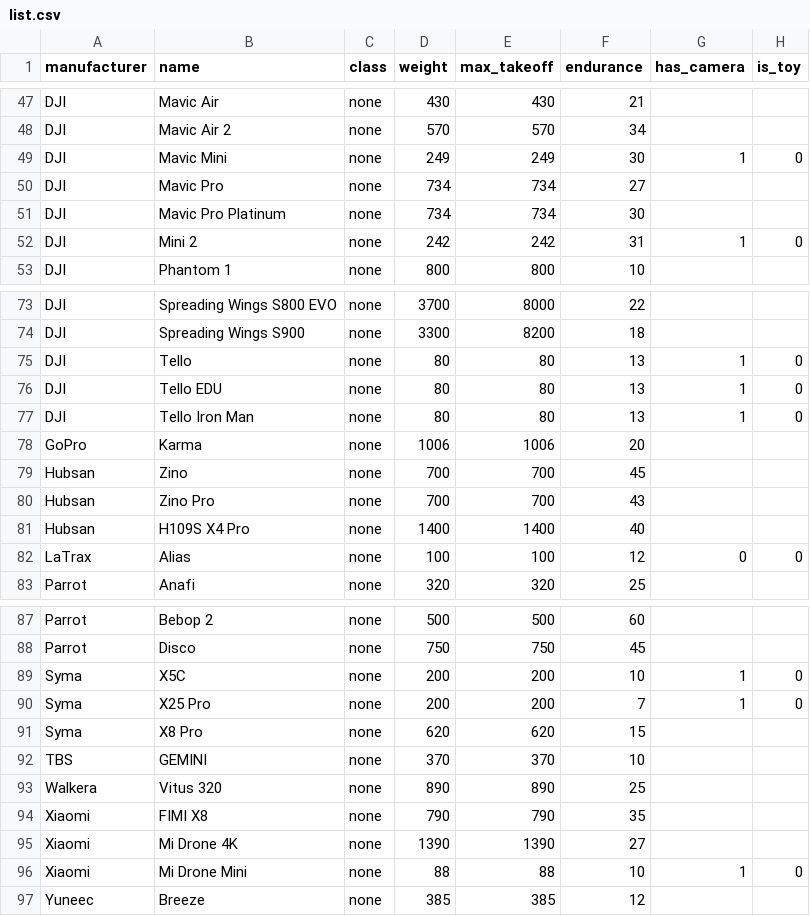
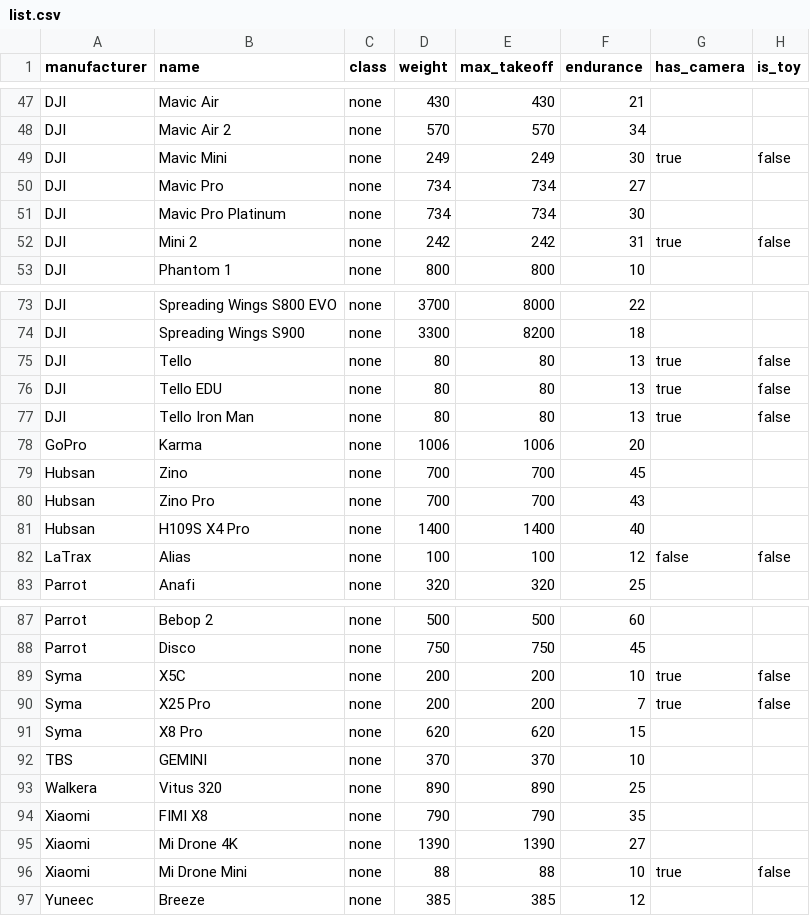
Before and after one commit to dronetag/opendronelist, a CSV file: list.csv, drawn as a sheet; only a part is shown, gaps mark what is left out; the diff covers the shown part only.

Commit message:
Use true/false instead of 1/0 on flag columns

```diff
--- a/list.csv
+++ b/list.csv
@@ -48,6 +48,6 @@ DJI,Mavic Air,none,430,430,21,,
 DJI,Mavic Air 2,none,570,570,34,,
-DJI,Mavic Mini,none,249,249,30,1,0
+DJI,Mavic Mini,none,249,249,30,true,false
 DJI,Mavic Pro,none,734,734,27,,
 DJI,Mavic Pro Platinum,none,734,734,30,,
-DJI,Mini 2,none,242,242,31,1,0
+DJI,Mini 2,none,242,242,31,true,false
 DJI,Phantom 1,none,800,800,10,,
@@ -74,5 +74,5 @@ DJI,Spreading Wings S800 EVO,none,3700,8000,22,,
 DJI,Spreading Wings S900,none,3300,8200,18,,
-DJI,Tello,none,80,80,13,1,0
-DJI,Tello EDU,none,80,80,13,1,0
-DJI,Tello Iron Man,none,80,80,13,1,0
+DJI,Tello,none,80,80,13,true,false
+DJI,Tello EDU,none,80,80,13,true,false
+DJI,Tello Iron Man,none,80,80,13,true,false
 GoPro,Karma,none,1006,1006,20,,
@@ -81,3 +81,3 @@ Hubsan,Zino Pro,none,700,700,43,,
 Hubsan,H109S X4 Pro,none,1400,1400,40,,
-LaTrax,Alias,none,100,100,12,0,0
+LaTrax,Alias,none,100,100,12,false,false
 Parrot,Anafi,none,320,320,25,,
@@ -88,4 +88,4 @@ Parrot,Bebop 2,none,500,500,60,,
 Parrot,Disco,none,750,750,45,,
-Syma,X5C,none,200,200,10,1,0
-Syma,X25 Pro,none,200,200,7,1,0
+Syma,X5C,none,200,200,10,true,false
+Syma,X25 Pro,none,200,200,7,true,false
 Syma,X8 Pro,none,620,620,15,,
@@ -95,3 +95,3 @@ Xiaomi,FIMI X8,none,790,790,35,,
 Xiaomi,Mi Drone 4K,none,1390,1390,27,,
-Xiaomi,Mi Drone Mini,none,88,88,10,1,0
+Xiaomi,Mi Drone Mini,none,88,88,10,true,false
 Yuneec,Breeze,none,385,385,12,,
```
Also changed, not shown: 1 edited cell elsewhere in this file, 3 other files.
